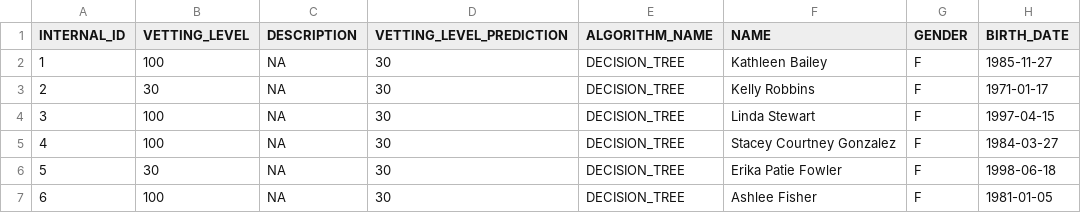
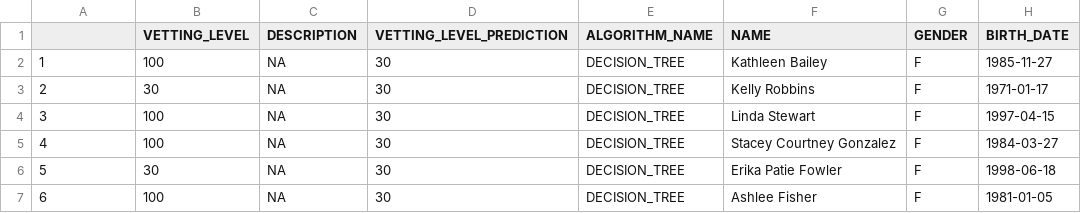
Before and after one commit to jpatter/LMCO, a CSV file: Lab-1/data/Female-human-trafficking.csv, drawn as a sheet; only a part is shown; the diff names each change by its address in the sheet, - before the commit and + after, or states it on an @@ line.

```diff
--- a/Lab-1/data/Female-human-trafficking.csv
+++ b/Lab-1/data/Female-human-trafficking.csv
-A1: INTERNAL_ID
+A1: (empty)
```
Also changed, not shown: 1 other file.
